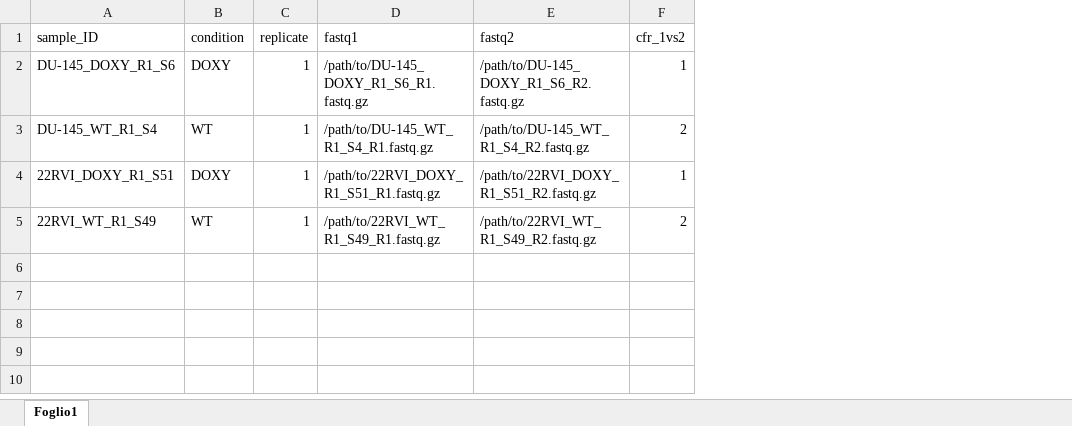
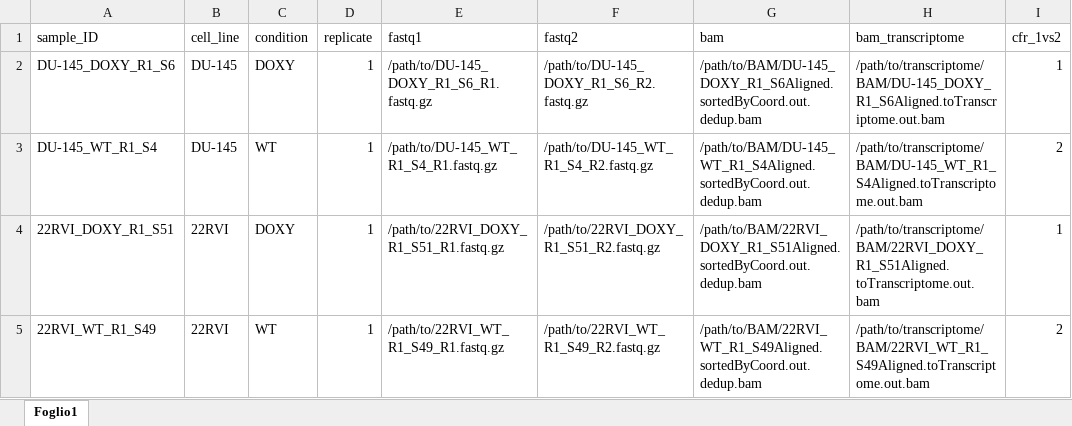
Before and after one commit to Aikon003/IsoAnalyzer, an Excel workbook: table.xlsx, sheet Foglio1, drawn as a sheet; values as stored, in another font and other column widths than the file's, no borders; the diff names each change by its address in the sheet, - before the commit and + after, or states it on an @@ line.

```diff
--- a/table.xlsx (sheet Foglio1)
+++ b/table.xlsx (sheet Foglio1)
+column B (cell_line), rows 2-5: DU-145 | DU-145 | 22RVI | 22RVI
+column G (bam), rows 2-5: /path/to/BAM/DU-145_DOXY_R1_S6Aligned.sortedByCoord.out.dedup.bam | /path/to/BAM/DU-145_WT_R1_S4Aligned.sortedByCoord.out.dedup.bam | /path/to/BAM/22RVI_DOXY_R1_S51Aligned.sortedByCoord.out.dedup.bam | /path/to/BAM/22RVI_WT_R1_S49Aligned.sortedByCoord.out.dedup.bam
+column H (bam_transcriptome), rows 2-5: /path/to/transcriptome/BAM/DU-145_DOXY_R1_S6Aligned.toTranscriptome.out.bam | /path/to/transcriptome/BAM/DU-145_WT_R1_S4Aligned.toTranscriptome.out.bam | /path/to/transcriptome/BAM/22RVI_DOXY_R1_S51Aligned.toTranscriptome.out.bam | /path/to/transcriptome/BAM/22RVI_WT_R1_S49Aligned.toTranscriptome.out.bam
```
Also changed, not shown: settings.xlsx, 7 other files.
